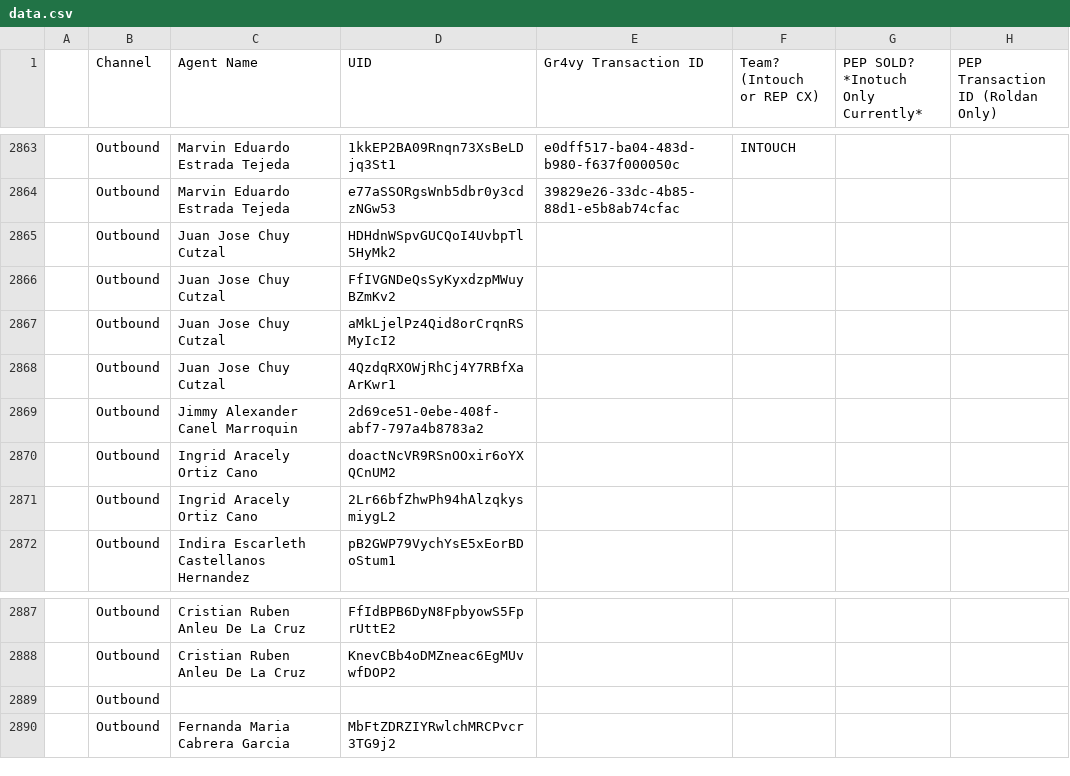
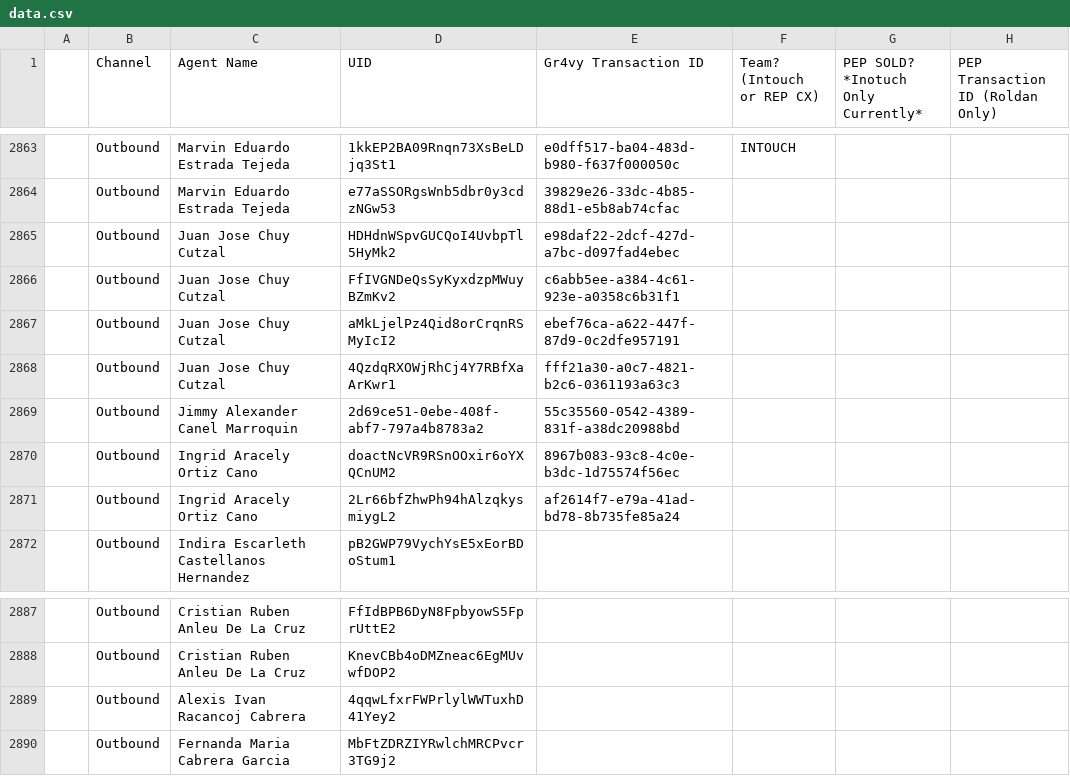
Before and after one commit to joshuawagner-create/leaderboard-data, a CSV file: data.csv, drawn as a sheet; only a part is shown, gaps mark what is left out.

Commit message:
Update leaderboard data 2026-11-24T18:29:05.464Z

```diff
--- a/data.csv
+++ b/data.csv
@@ -2864,9 +2864,9 @@
 ,Outbound,Marvin Eduardo Estrada Tejeda,e77aSSORgsWnb5dbr0y3cdzNGw53,39829e26-33dc-4b85-88d1-e5b8ab74cfac,,,
-,Outbound,Juan Jose Chuy Cutzal,HDHdnWSpvGUCQoI4UvbpTl5HyMk2,,,,
-,Outbound,Juan Jose Chuy Cutzal,FfIVGNDeQsSyKyxdzpMWuyBZmKv2,,,,
-,Outbound,Juan Jose Chuy Cutzal,aMkLjelPz4Qid8orCrqnRSMyIcI2,,,,
-,Outbound,Juan Jose Chuy Cutzal,4QzdqRXOWjRhCj4Y7RBfXaArKwr1,,,,
-,Outbound,Jimmy Alexander Canel Marroquin,2d69ce51-0ebe-408f-abf7-797a4b8783a2,,,,
-,Outbound,Ingrid Aracely Ortiz Cano,doactNcVR9RSnOOxir6oYXQCnUM2,,,,
-,Outbound,Ingrid Aracely Ortiz Cano,2Lr66bfZhwPh94hAlzqkysmiygL2,,,,
+,Outbound,Juan Jose Chuy Cutzal,HDHdnWSpvGUCQoI4UvbpTl5HyMk2,e98daf22-2dcf-427d-a7bc-d097fad4ebec,,,
+,Outbound,Juan Jose Chuy Cutzal,FfIVGNDeQsSyKyxdzpMWuyBZmKv2,c6abb5ee-a384-4c61-923e-a0358c6b31f1,,,
+,Outbound,Juan Jose Chuy Cutzal,aMkLjelPz4Qid8orCrqnRSMyIcI2,ebef76ca-a622-447f-87d9-0c2dfe957191,,,
+,Outbound,Juan Jose Chuy Cutzal,4QzdqRXOWjRhCj4Y7RBfXaArKwr1,fff21a30-a0c7-4821-b2c6-0361193a63c3,,,
+,Outbound,Jimmy Alexander Canel Marroquin,2d69ce51-0ebe-408f-abf7-797a4b8783a2,55c35560-0542-4389-831f-a38dc20988bd,,,
+,Outbound,Ingrid Aracely Ortiz Cano,doactNcVR9RSnOOxir6oYXQCnUM2,8967b083-93c8-4c0e-b3dc-1d75574f56ec,,,
+,Outbound,Ingrid Aracely Ortiz Cano,2Lr66bfZhwPh94hAlzqkysmiygL2,af2614f7-e79a-41ad-bd78-8b735fe85a24,,,
 ,Outbound,Indira Escarleth Castellanos Hernandez,pB2GWP79VychYsE5xEorBDoStum1,,,,
@@ -2888,3 +2888,3 @@
 ,Outbound,Cristian Ruben Anleu De La Cruz,KnevCBb4oDMZneac6EgMUvwfDOP2,,,,
-,Outbound,,,,,,
+,Outbound,Alexis Ivan Racancoj Cabrera,4qqwLfxrFWPrlylWWTuxhD41Yey2,,,,
 ,Outbound,Fernanda Maria Cabrera Garcia,MbFtZDRZIYRwlchMRCPvcr3TG9j2,,,,
```
